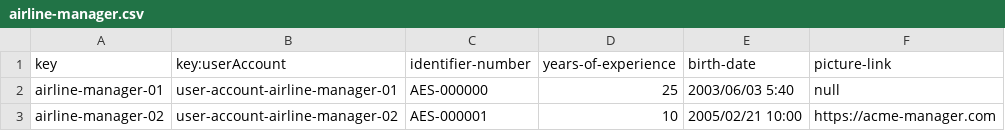
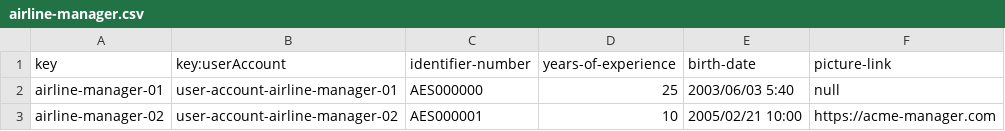
Before and after one commit to Albertoescobarsanchez/Acme-ANS-D02, a CSV file: src/main/resources/WEB-INF/data/sample/airline-manager.csv, drawn as a sheet.

```diff
--- a/src/main/resources/WEB-INF/data/sample/airline-manager.csv
+++ b/src/main/resources/WEB-INF/data/sample/airline-manager.csv
@@ -1,3 +1,3 @@
 key,key:userAccount,identifier-number,years-of-experience,birth-date,picture-link
-airline-manager-01,user-account-airline-manager-01,AES-000000,25,2003/06/03 5:40,null
-airline-manager-02,user-account-airline-manager-02,AES-000001,10,2005/02/21 10:00,https://acme-manager.com
+airline-manager-01,user-account-airline-manager-01,AES000000,25,2003/06/03 5:40,null
+airline-manager-02,user-account-airline-manager-02,AES000001,10,2005/02/21 10:00,https://acme-manager.com
```
Also changed, not shown: 1 other file.
